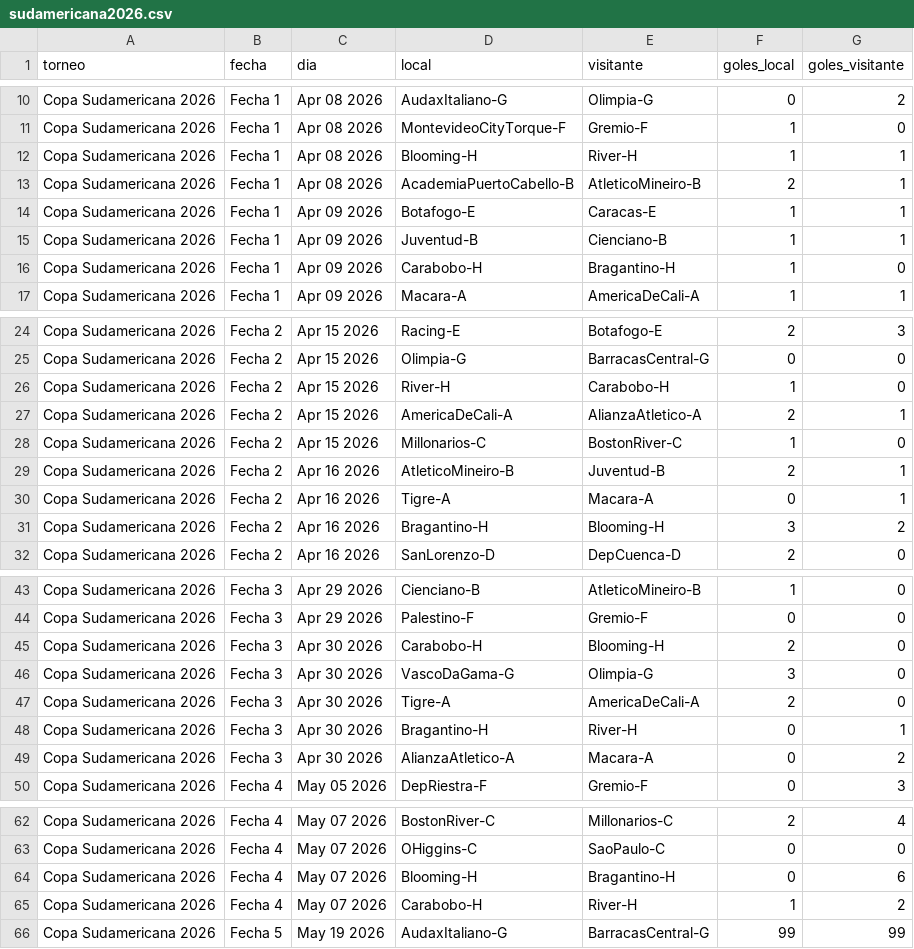
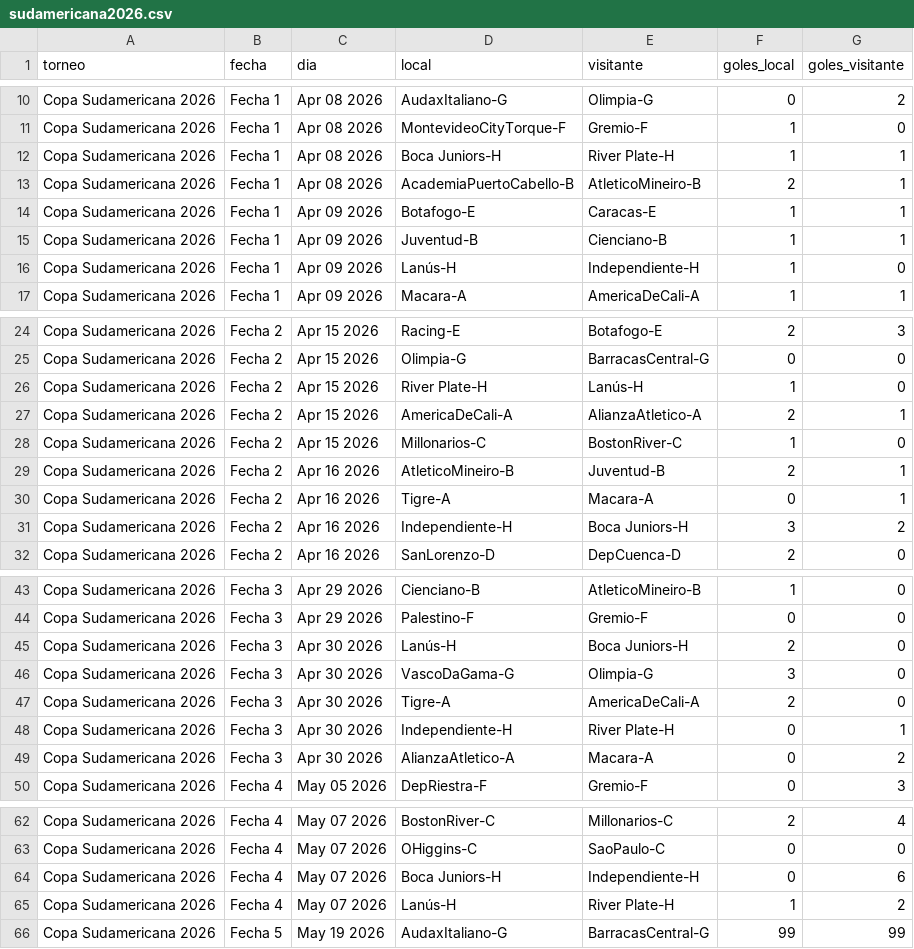
Before and after one commit to vablasco/rankingLigas, a CSV file: OneDrive/Desktop/rankingLigas/torneos/sudamericana2026.csv, drawn as a sheet; only a part is shown, gaps mark what is left out; the diff covers the shown part only.

Commit message:
corregi el sort_teams de la visual del ranking

```diff
--- a/OneDrive/Desktop/rankingLigas/torneos/sudamericana2026.csv
+++ b/OneDrive/Desktop/rankingLigas/torneos/sudamericana2026.csv
@@ -11,3 +11,3 @@ Copa Sudamericana 2026,Fecha 1,Apr 08 2026,AudaxItaliano-G,Olimpia-G,0,2
 Copa Sudamericana 2026,Fecha 1,Apr 08 2026,MontevideoCityTorque-F,Gremio-F,1,0
-Copa Sudamericana 2026,Fecha 1,Apr 08 2026,Blooming-H,River-H,1,1
+Copa Sudamericana 2026,Fecha 1,Apr 08 2026,Boca Juniors-H,River Plate-H,1,1
 Copa Sudamericana 2026,Fecha 1,Apr 08 2026,AcademiaPuertoCabello-B,AtleticoMineiro-B,2,1
@@ -15,3 +15,3 @@ Copa Sudamericana 2026,Fecha 1,Apr 09 2026,Botafogo-E,Caracas-E,1,1
 Copa Sudamericana 2026,Fecha 1,Apr 09 2026,Juventud-B,Cienciano-B,1,1
-Copa Sudamericana 2026,Fecha 1,Apr 09 2026,Carabobo-H,Bragantino-H,1,0
+Copa Sudamericana 2026,Fecha 1,Apr 09 2026,Lanús-H,Independiente-H,1,0
 Copa Sudamericana 2026,Fecha 1,Apr 09 2026,Macara-A,AmericaDeCali-A,1,1
@@ -25,3 +25,3 @@ Copa Sudamericana 2026,Fecha 2,Apr 15 2026,Racing-E,Botafogo-E,2,3
 Copa Sudamericana 2026,Fecha 2,Apr 15 2026,Olimpia-G,BarracasCentral-G,0,0
-Copa Sudamericana 2026,Fecha 2,Apr 15 2026,River-H,Carabobo-H,1,0
+Copa Sudamericana 2026,Fecha 2,Apr 15 2026,River Plate-H,Lanús-H,1,0
 Copa Sudamericana 2026,Fecha 2,Apr 15 2026,AmericaDeCali-A,AlianzaAtletico-A,2,1
@@ -30,3 +30,3 @@ Copa Sudamericana 2026,Fecha 2,Apr 16 2026,AtleticoMineiro-B,Juventud-B,2,1
 Copa Sudamericana 2026,Fecha 2,Apr 16 2026,Tigre-A,Macara-A,0,1
-Copa Sudamericana 2026,Fecha 2,Apr 16 2026,Bragantino-H,Blooming-H,3,2
+Copa Sudamericana 2026,Fecha 2,Apr 16 2026,Independiente-H,Boca Juniors-H,3,2
 Copa Sudamericana 2026,Fecha 2,Apr 16 2026,SanLorenzo-D,DepCuenca-D,2,0
@@ -44,6 +44,6 @@ Copa Sudamericana 2026,Fecha 3,Apr 29 2026,Cienciano-B,AtleticoMineiro-B,1,0
 Copa Sudamericana 2026,Fecha 3,Apr 29 2026,Palestino-F,Gremio-F,0,0
-Copa Sudamericana 2026,Fecha 3,Apr 30 2026,Carabobo-H,Blooming-H,2,0
+Copa Sudamericana 2026,Fecha 3,Apr 30 2026,Lanús-H,Boca Juniors-H,2,0
 Copa Sudamericana 2026,Fecha 3,Apr 30 2026,VascoDaGama-G,Olimpia-G,3,0
 Copa Sudamericana 2026,Fecha 3,Apr 30 2026,Tigre-A,AmericaDeCali-A,2,0
-Copa Sudamericana 2026,Fecha 3,Apr 30 2026,Bragantino-H,River-H,0,1
+Copa Sudamericana 2026,Fecha 3,Apr 30 2026,Independiente-H,River Plate-H,0,1
 Copa Sudamericana 2026,Fecha 3,Apr 30 2026,AlianzaAtletico-A,Macara-A,0,2
@@ -63,4 +63,4 @@ Copa Sudamericana 2026,Fecha 4,May 07 2026,BostonRiver-C,Millonarios-C,2,4
 Copa Sudamericana 2026,Fecha 4,May 07 2026,OHiggins-C,SaoPaulo-C,0,0
-Copa Sudamericana 2026,Fecha 4,May 07 2026,Blooming-H,Bragantino-H,0,6
-Copa Sudamericana 2026,Fecha 4,May 07 2026,Carabobo-H,River-H,1,2
+Copa Sudamericana 2026,Fecha 4,May 07 2026,Boca Juniors-H,Independiente-H,0,6
+Copa Sudamericana 2026,Fecha 4,May 07 2026,Lanús-H,River Plate-H,1,2
 Copa Sudamericana 2026,Fecha 5,May 19 2026,AudaxItaliano-G,BarracasCentral-G,99,99
```
Also changed, not shown: 8 edited cells elsewhere in this file, 2 other files.
